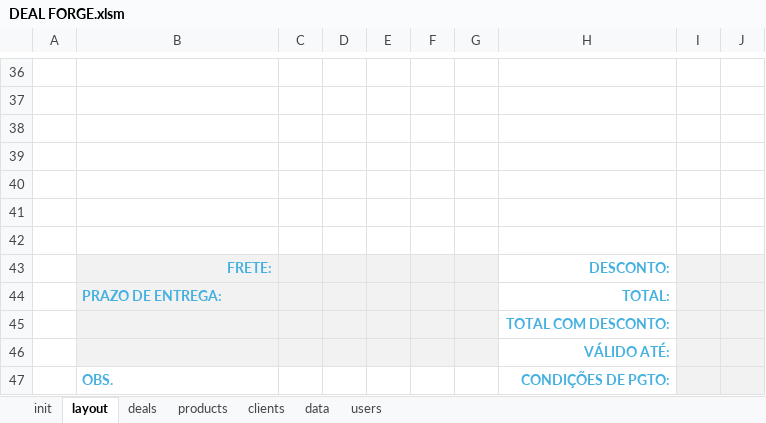
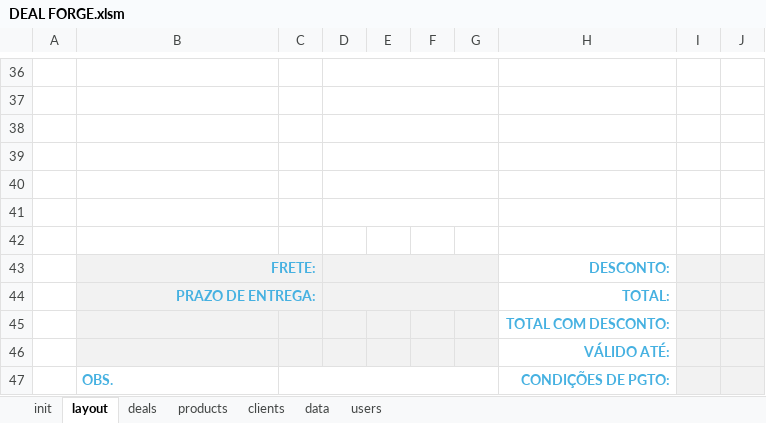
Before and after one commit to devari-el/deal-forge, an Excel workbook: DEAL FORGE.xlsm, sheet layout, drawn as a sheet; only a part is shown, gaps mark what is left out; values as stored, in another font and other column widths than the file's, no borders; charts and pictures and conditional formats not drawn; the diff covers the shown part only; the diff names each change by its address in the sheet, - before the commit and + after, or states it on an @@ line.

Commit message:
Interface newDeal criada, funções implementadas, faltando somente a função final de gerar orçamento.

```diff
--- a/DEAL FORGE.xlsm (sheet layout)
+++ b/DEAL FORGE.xlsm (sheet layout)
+D36:G36 merged
+D37:G37 merged
+D38:G38 merged
+D39:G39 merged
+D40:G40 merged
+D41:G41 merged
+B43:C43 merged
+D43:G43 merged
-B44 alignment: left
+B44 alignment: right
+B44:C44 merged
+D44:G44 merged
+C47:G47 merged
```
Also changed, not shown: merged cells elsewhere in this sheet, sheet products, charts or pictures.
